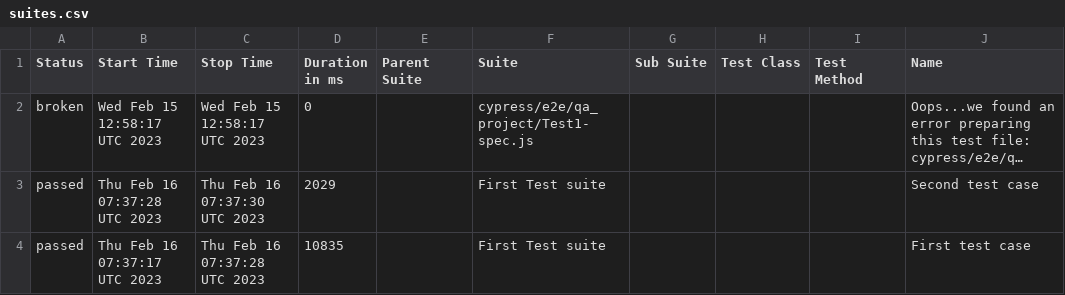
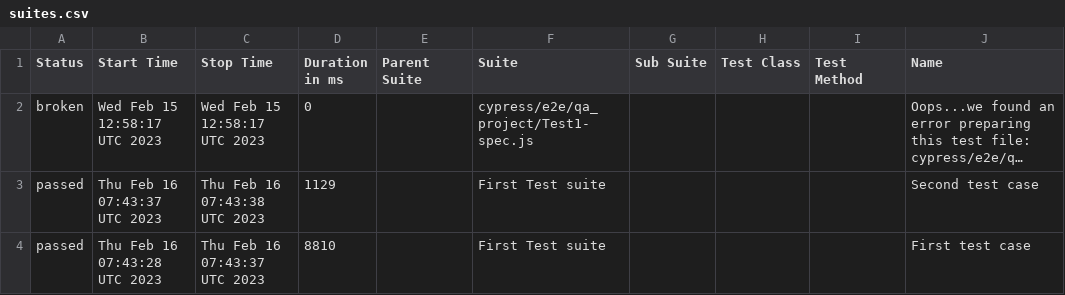
Before and after one commit to jgireesh/cypress-learning, a CSV file: allure-report/data/suites.csv, drawn as a sheet; only a part is shown; long unchanged cells end in …; the diff names each change by its address in the sheet, - before the commit and + after, or states it on an @@ line.

Commit message:
Generating allure report for cypress tests

```diff
--- a/allure-report/data/suites.csv
+++ b/allure-report/data/suites.csv
-B3 (Start Time): Thu Feb 16 07:37:28 UTC 2023
+B3 (Start Time): Thu Feb 16 07:43:37 UTC 2023
-C3 (Stop Time): Thu Feb 16 07:37:30 UTC 2023
+C3 (Stop Time): Thu Feb 16 07:43:38 UTC 2023
-D3 (Duration in ms): 2029
+D3 (Duration in ms): 1129
-B4 (Start Time): Thu Feb 16 07:37:17 UTC 2023
+B4 (Start Time): Thu Feb 16 07:43:28 UTC 2023
-C4 (Stop Time): Thu Feb 16 07:37:28 UTC 2023
+C4 (Stop Time): Thu Feb 16 07:43:37 UTC 2023
-D4 (Duration in ms): 10835
+D4 (Duration in ms): 8810
```
Also changed, not shown: 22 other files.
